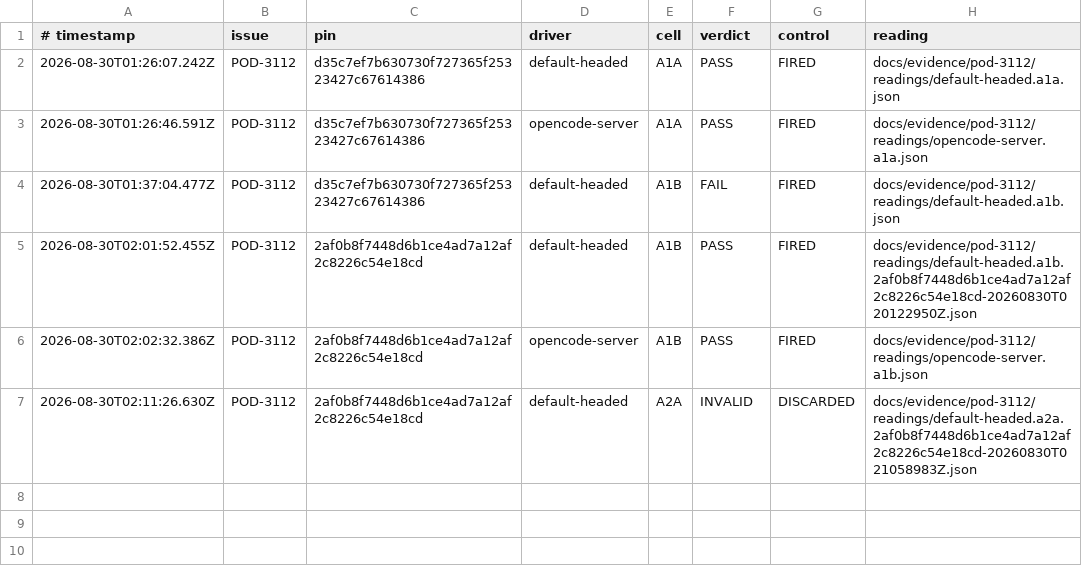
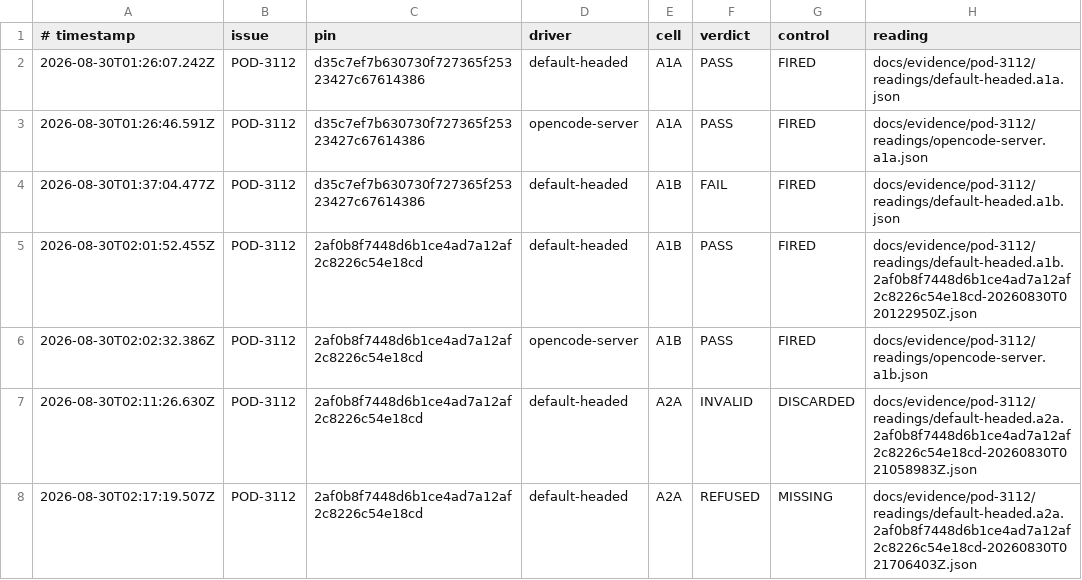
Before and after one commit to madeinorbit/podium, a TSV file: docs/evidence/pod-3112/results.tsv, drawn as a sheet.

Commit message:
evidence(opencode): record default-headed A2A
Podium-Issue: POD-3112

```diff
--- a/docs/evidence/pod-3112/results.tsv
+++ b/docs/evidence/pod-3112/results.tsv
@@ -7 +7,2 @@
 2026-08-30T02:11:26.630Z	POD-3112	2af0b8f7448d6b1ce4ad7a12af2c8226c54e18cd	default-headed	A2A	INVALID	DISCARDED	docs/evidence/pod-3112/readings/default-headed.a2a.2af0b8f7448d6b1ce4ad7a12af2c8226c54e18cd-20260830T021058983Z.json
+2026-08-30T02:17:19.507Z	POD-3112	2af0b8f7448d6b1ce4ad7a12af2c8226c54e18cd	default-headed	A2A	REFUSED	MISSING	docs/evidence/pod-3112/readings/default-headed.a2a.2af0b8f7448d6b1ce4ad7a12af2c8226c54e18cd-20260830T021706403Z.json
```
Also changed, not shown: 2 other files.
